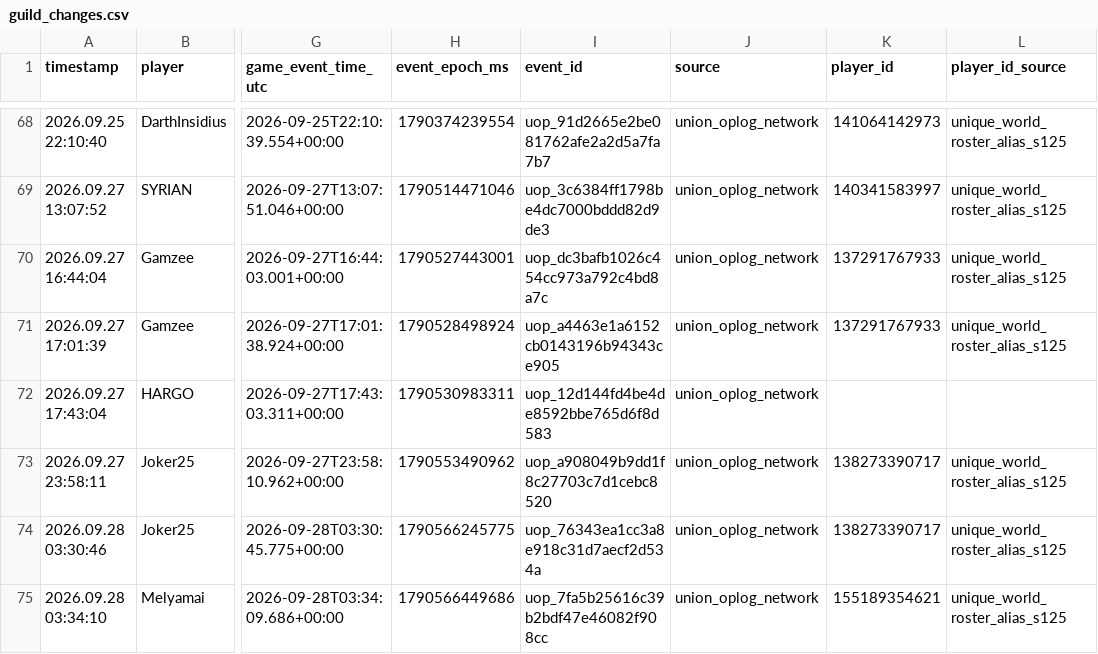
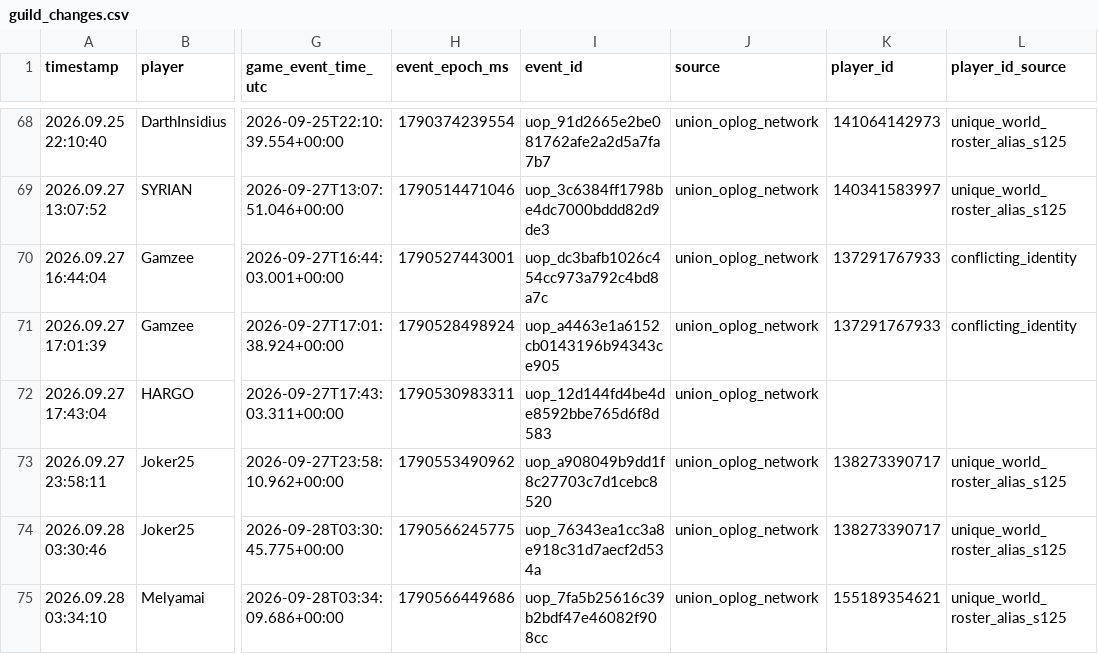
Before and after one commit to tannerr12/Z-Route, a CSV file: data/player_activity/guild_changes.csv, drawn as a sheet; only a part is shown, gaps mark what is left out; the diff names each change by its address in the sheet, - before the commit and + after, or states it on an @@ line.

Commit message:
Backfill resolved membership player IDs from world roster

```diff
--- a/data/player_activity/guild_changes.csv
+++ b/data/player_activity/guild_changes.csv
-L70:L71 (player_id_source): unique_world_roster_alias_s125
+L70:L71 (player_id_source): conflicting_identity
```
